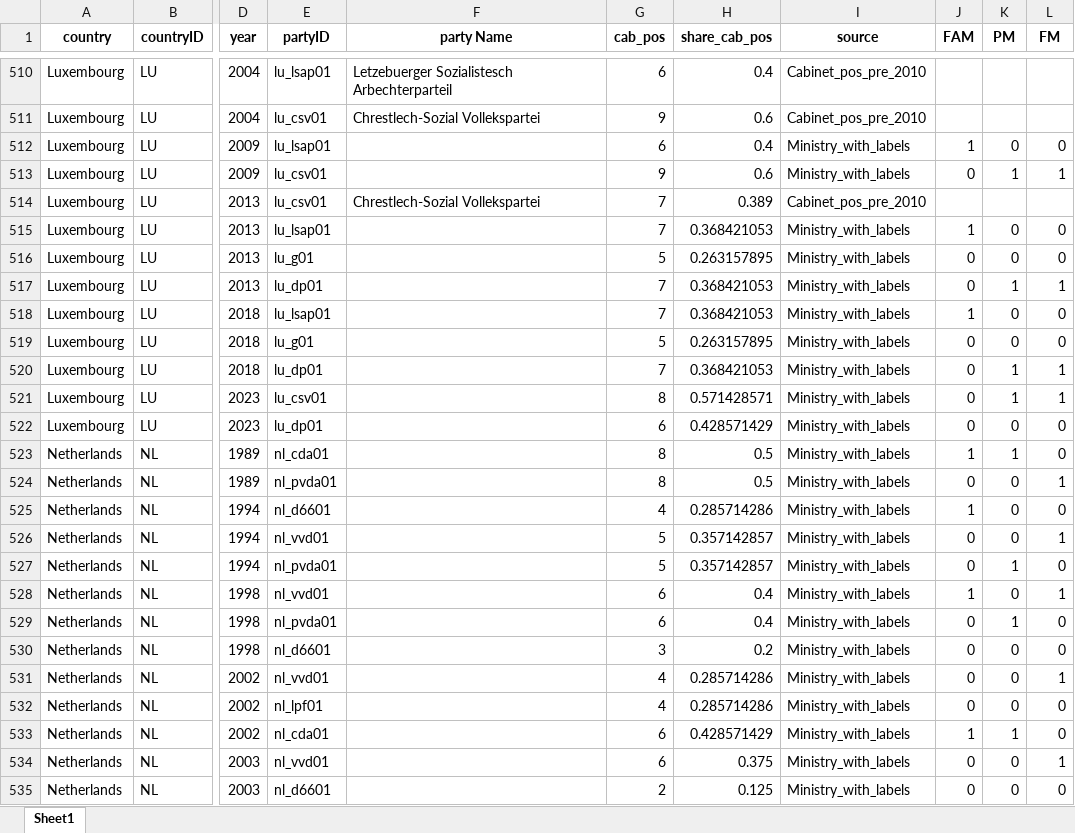
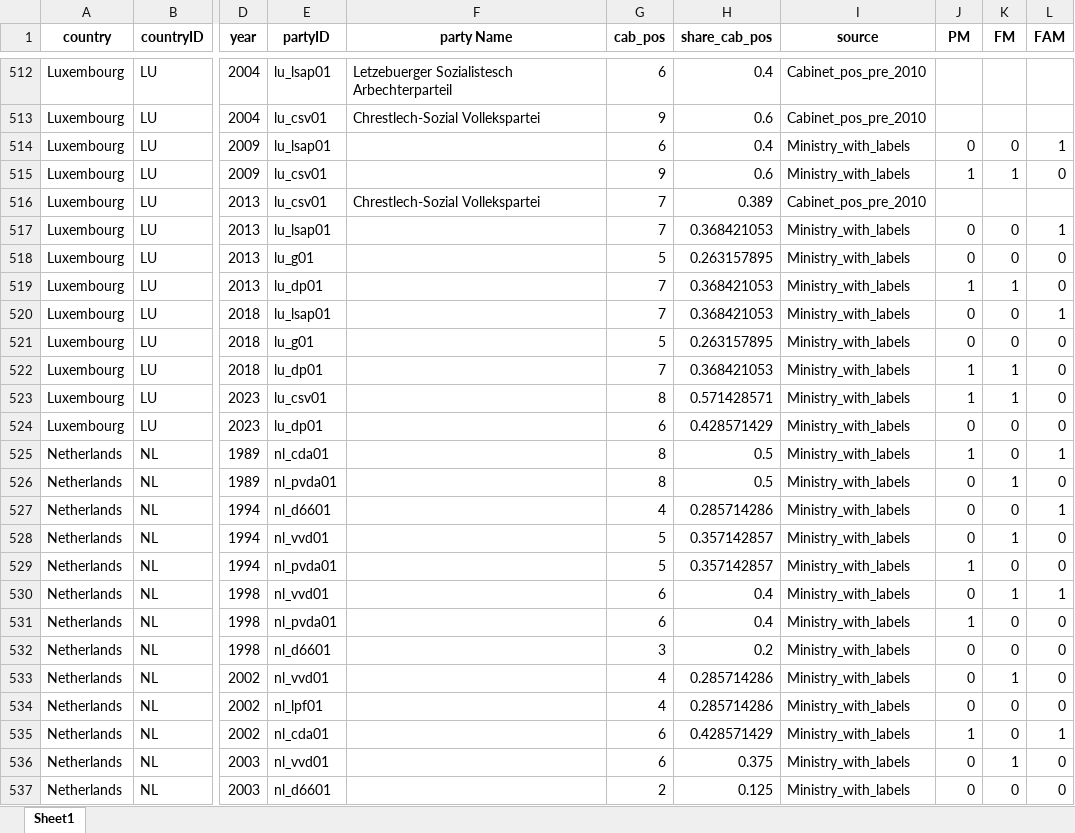
Before and after one commit to LucasJantunen/coalition_governments, an Excel workbook: Cabinet_data.xlsx, sheet Sheet1, drawn as a sheet; only a part is shown, gaps mark what is left out; values as stored, in another font and other column widths than the file's, no borders; addresses are those after the commit; the diff covers the shown part only; the diff names each change by its address in the sheet, - before the commit and + after, or states it on an @@ line.

```diff
--- a/Cabinet_data.xlsx (sheet Sheet1)
+++ b/Cabinet_data.xlsx (sheet Sheet1)
-J1: FAM
+J1: PM
-K1: PM
+K1: FM
-L1: FM
+L1: FAM
-J514 (PM): 1
+J514 (PM): 0
-L514 (FAM): 0
+L514 (FAM): 1
-J515 (PM): 0
+J515 (PM): 1
-L515 (FAM): 1
+L515 (FAM): 0
-J517 (PM): 1
+J517 (PM): 0
-L517 (FAM): 0
+L517 (FAM): 1
-J519 (PM): 0
+J519 (PM): 1
-L519 (FAM): 1
+L519 (FAM): 0
-J520 (PM): 1
+J520 (PM): 0
-L520 (FAM): 0
+L520 (FAM): 1
-J522:J523 (PM): 0
+J522:J523 (PM): 1
-L522:L523 (FAM): 1
+L522:L523 (FAM): 0
-K525 (FM): 1
+K525 (FM): 0
-L525 (FAM): 0
+L525 (FAM): 1
-K526 (FM): 0
+K526 (FM): 1
-L526 (FAM): 1
+L526 (FAM): 0
-J527 (PM): 1
+J527 (PM): 0
-L527 (FAM): 0
+L527 (FAM): 1
-K528 (FM): 0
+K528 (FM): 1
-L528 (FAM): 1
+L528 (FAM): 0
-J529 (PM): 0
+J529 (PM): 1
-K529 (FM): 1
+K529 (FM): 0
-J530 (PM): 1
+J530 (PM): 0
-K530 (FM): 0
+K530 (FM): 1
-J531 (PM): 0
+J531 (PM): 1
-K531 (FM): 1
+K531 (FM): 0
-K533 (FM): 0
+K533 (FM): 1
-L533 (FAM): 1
+L533 (FAM): 0
-K535 (FM): 1
+K535 (FM): 0
-L535 (FAM): 0
+L535 (FAM): 1
-K536 (FM): 0
+K536 (FM): 1
-L536 (FAM): 1
+L536 (FAM): 0
```
Also changed, not shown: 2 added rows and 429 edited cells elsewhere in this sheet, Final_merge.xlsx, Ministry_with_labels.xlsx, 4 other files.
